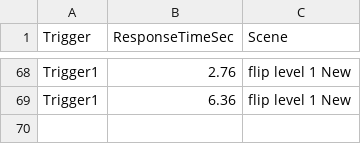
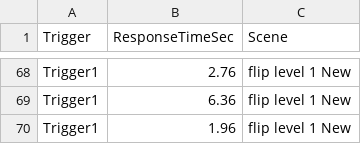
Before and after one commit to CSCI-526/main-flip, a CSV file: Assets/AnalyticsData.csv, drawn as a sheet; only a part is shown, gaps mark what is left out.

```diff
--- a/Assets/AnalyticsData.csv
+++ b/Assets/AnalyticsData.csv
@@ -69 +69,2 @@ Trigger1,2.76,flip level 1 New
 Trigger1,6.36,flip level 1 New
+Trigger1,1.96,flip level 1 New
```
Also changed, not shown: 1 other file.
